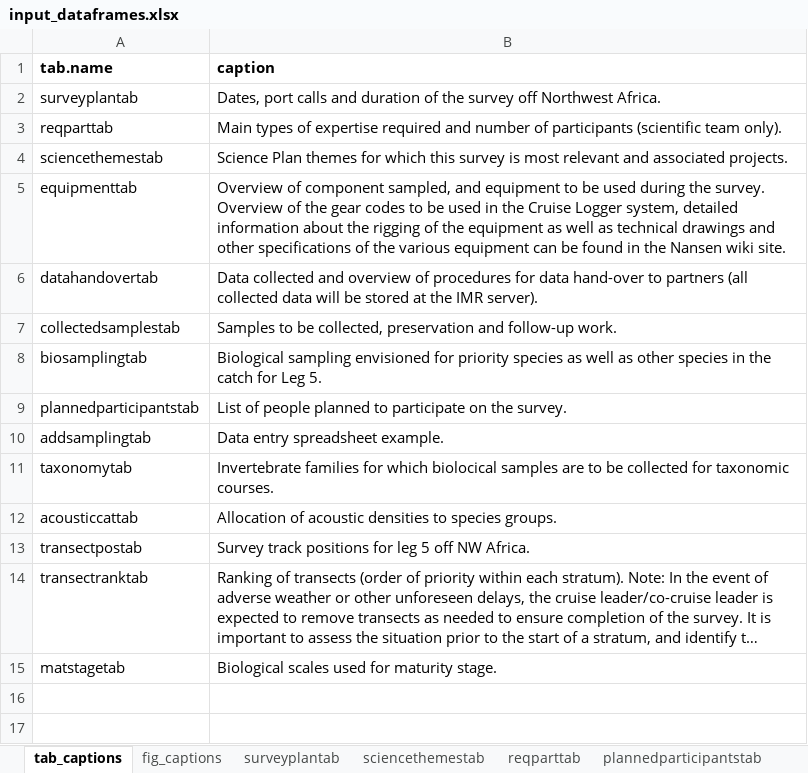
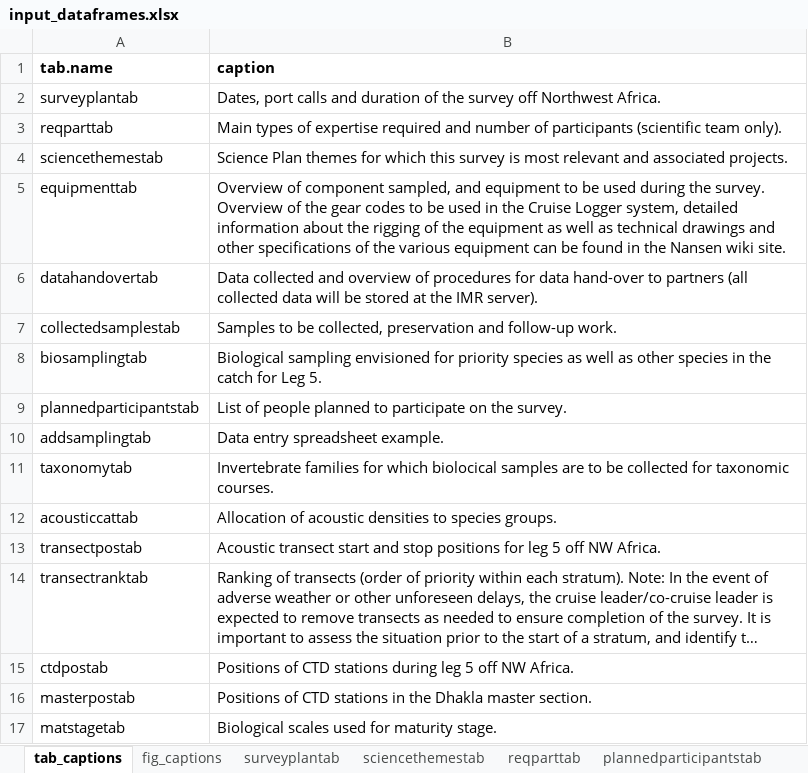
Before and after one commit to niknikos/SailingOrdersDFN, an Excel workbook: _tables/input_dataframes.xlsx, sheet tab_captions, drawn as a sheet; long unchanged cells end in …; values as stored, in another font and other column widths than the file's, no borders; the diff names each change by its address in the sheet, - before the commit and + after, or states it on an @@ line.

Commit message:
station pos tables added

```diff
--- a/_tables/input_dataframes.xlsx (sheet tab_captions)
+++ b/_tables/input_dataframes.xlsx (sheet tab_captions)
-B13 (caption): Survey track positions for…
+B13 (caption): Acoustic transect start and stop positions for…
+row 15: ctdpostab | Positions of CTD stations during leg 5 off NW Africa.
+row 16: masterpostab | Positions of CTD stations in the Dhakla master section.
```
Also changed, not shown: other sheet tabs, 1 other file.
